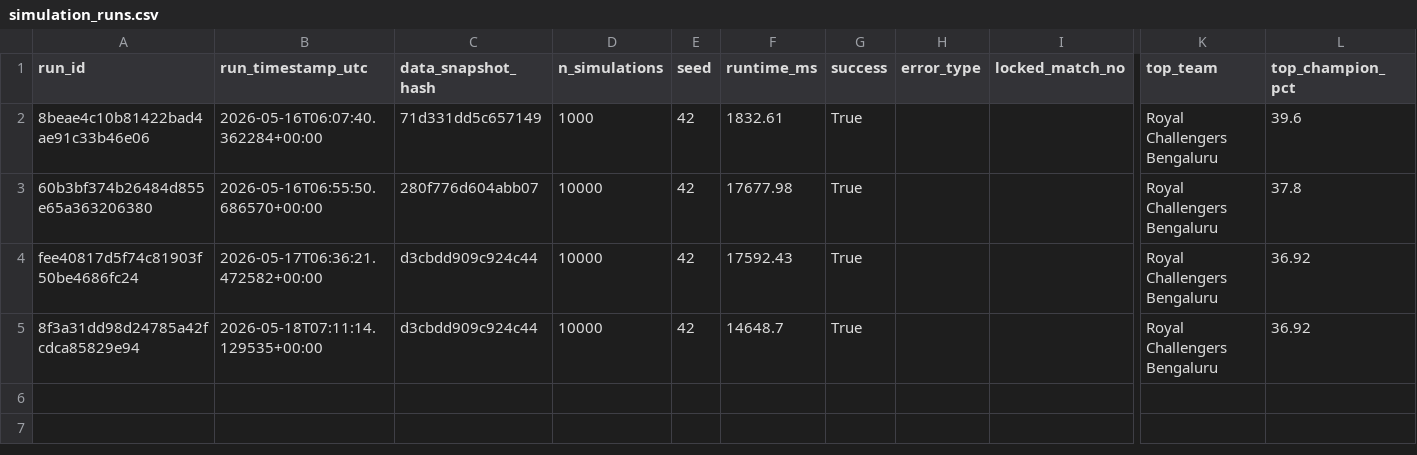
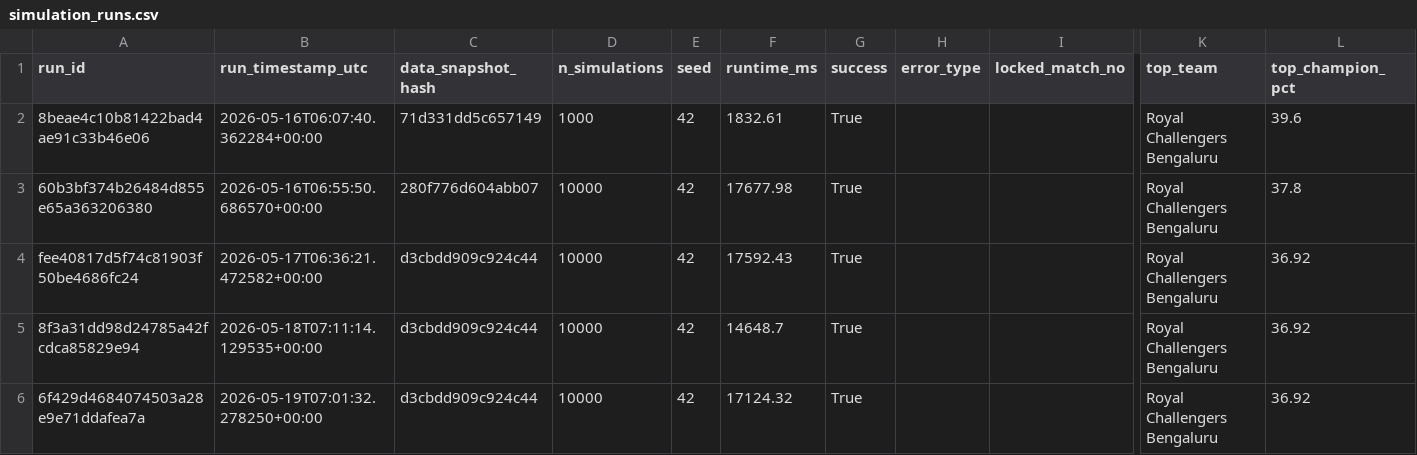
Before and after one commit to Vatsalsrivastava1209/IPL-Predictor, a CSV file: outputs/simulation_runs.csv, drawn as a sheet; only a part is shown, gaps mark what is left out; rows hold the shown columns only; the diff names each change by its address in the sheet, - before the commit and + after, or states it on an @@ line.

```diff
--- a/outputs/simulation_runs.csv
+++ b/outputs/simulation_runs.csv
+row 6: 6f429d4684074503a28e9e71ddafea7a | 2026-05-19T07:01:32.278250+00:00 | d3cbdd909c924c44 | 10000 | 42 | 17124.32 | True |  |  | Royal Challengers Bengaluru | 36.92
```
Also changed, not shown: outputs/probability_history.csv.
